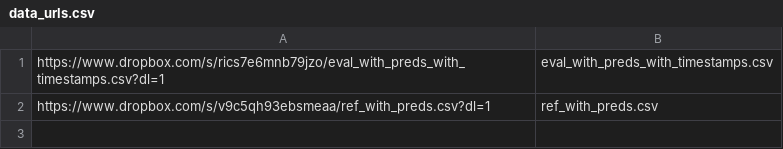
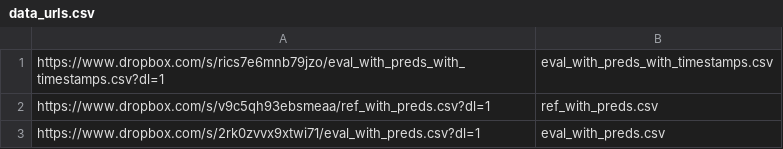
Before and after one commit to RobustIntelligence/ri-public-examples, a CSV file: tabular/lending/data_urls.csv, drawn as a sheet; the diff names each change by its address in the sheet, - before the commit and + after, or states it on an @@ line.

Commit message:
add eval_with_preds

```diff
--- a/tabular/lending/data_urls.csv
+++ b/tabular/lending/data_urls.csv
+row 3: https://www.dropbox.com/s/2rk0zvvx9xtwi71/eval_with_preds.csv?dl=1 | eval_with_preds.csv
```
Also changed, not shown: 1 other file.
